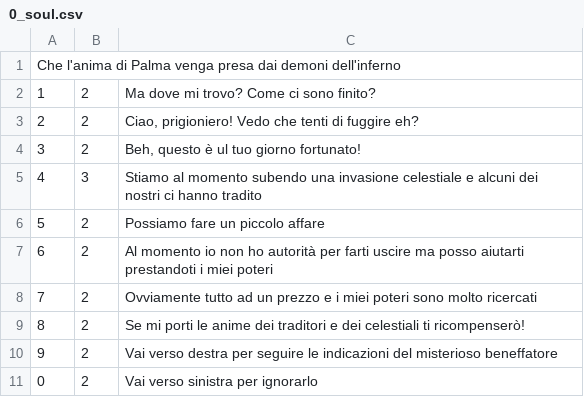
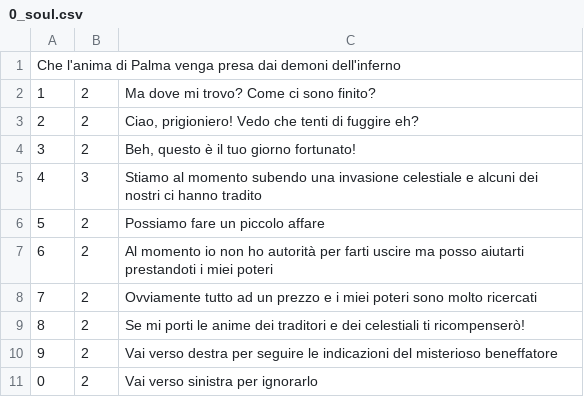
Before and after one commit to Hacryn/Quackgame, a CSV file: Assets/Dialogue/0_soul.csv, drawn as a sheet.

```diff
--- a/Assets/Dialogue/0_soul.csv
+++ b/Assets/Dialogue/0_soul.csv
@@ -3,3 +3,3 @@ Che l'anima di Palma venga presa dai demoni dell'inferno
 2;2;"Ciao, prigioniero! Vedo che tenti di fuggire eh?"
-3;2;"Beh, questo è ul tuo giorno fortunato!"
+3;2;"Beh, questo è il tuo giorno fortunato!"
 4;3;"Stiamo al momento subendo una invasione celestiale e alcuni dei nostri ci hanno tradito"
```
Also changed, not shown: Assets/Dialogue/0_accept.csv, 11 other files.
